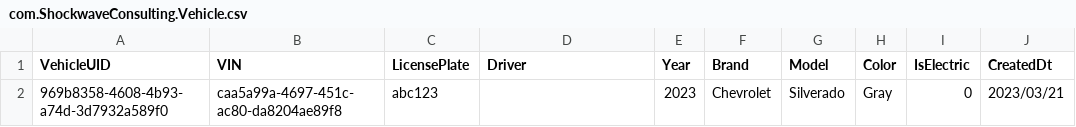
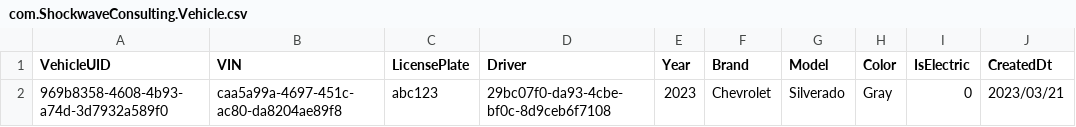
Before and after one commit to ShockwaveConsulting/vehicleapp, a CSV file: db/data/com.ShockwaveConsulting.Vehicle.csv, drawn as a sheet.

```diff
--- a/db/data/com.ShockwaveConsulting.Vehicle.csv
+++ b/db/data/com.ShockwaveConsulting.Vehicle.csv
@@ -1,2 +1,2 @@
 VehicleUID,VIN,LicensePlate,Driver,Year,Brand,Model,Color,IsElectric,CreatedDt
-969b8358-4608-4b93-a74d-3d7932a589f0,caa5a99a-4697-451c-ac80-da8204ae89f8,abc123, ,2023,Chevrolet,Silverado,Gray,0,2023/03/21
+969b8358-4608-4b93-a74d-3d7932a589f0,caa5a99a-4697-451c-ac80-da8204ae89f8,abc123,29bc07f0-da93-4cbe-bf0c-8d9ceb6f7108,2023,Chevrolet,Silverado,Gray,0,2023/03/21
```
Also changed, not shown: 1 other file.
